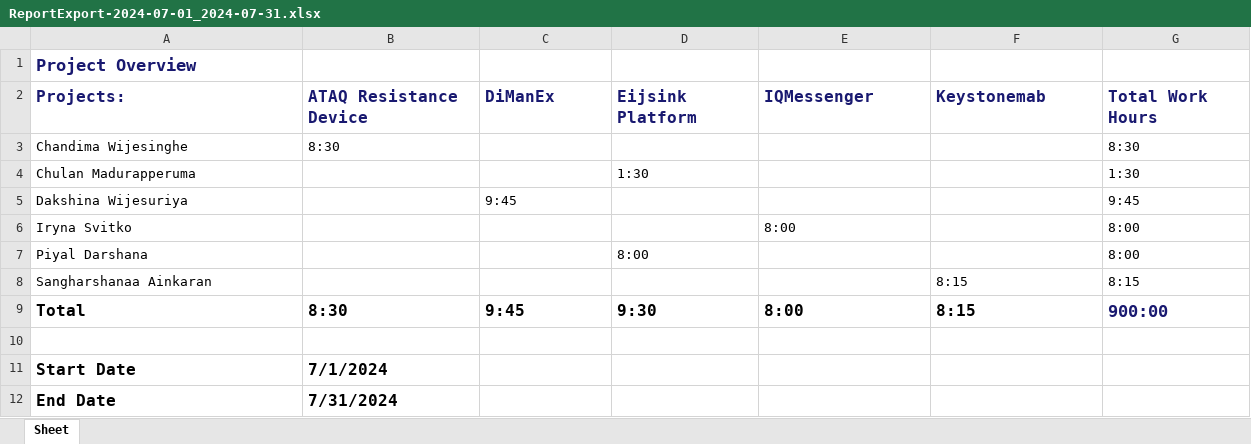
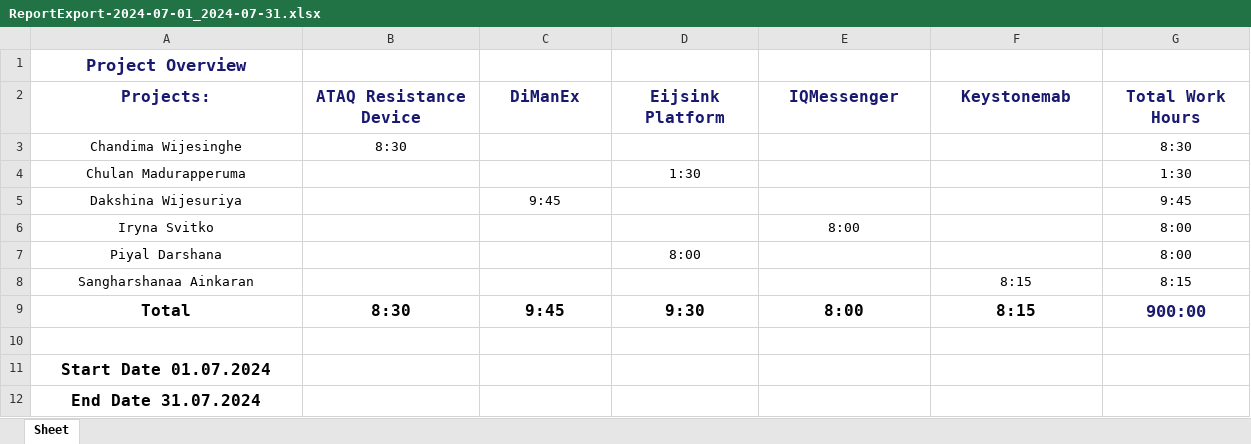
Before and after one commit to samuelitwaru/YTT, an Excel workbook: ReportExport-2024-07-01_2024-07-31.xlsx, sheet Sheet, drawn as a sheet; values as stored, in another font and other column widths than the file's, no borders; removed rows and columns are numbered as before the commit, all else as after; the diff names each change by its address in the sheet, - before the commit and + after, or states it on an @@ line.

Commit message:
excel formats

```diff
--- a/ReportExport-2024-07-01_2024-07-31.xlsx (sheet Sheet)
+++ b/ReportExport-2024-07-01_2024-07-31.xlsx (sheet Sheet)
-A1 alignment: left
+A1 alignment: center
-A2:G2 alignment: left
+A2:G2 alignment: center
-A3:B3 alignment: left
+A3:B3 alignment: center
-G3:G7 alignment: left
+G3:G7 alignment: center
-A4:A8 alignment: left
+A4:A8 alignment: center
-D4 alignment: left
+D4 alignment: center
-C5 alignment: left
+C5 alignment: center
-E6 alignment: left
+E6 alignment: center
-D7 alignment: left
+D7 alignment: center
-F8:G8 alignment: left
+F8:G8 alignment: center
-A9:G9 alignment: left
+A9:G9 alignment: center
-row 11: Start Date | 7/1/2024
-row 12: End Date | 7/31/2024
+row 11: Start Date 01.07.2024
+row 12: End Date 31.07.2024
```
Also changed, not shown: 5 other files.
